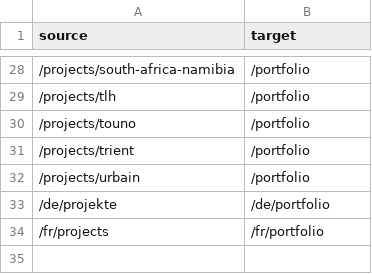
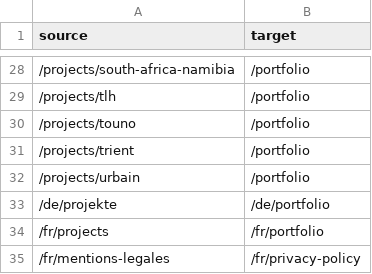
Before and after one commit to anthonysalamin/tonytony-modules, a CSV file: SEO/301_redirects.csv, drawn as a sheet; only a part is shown, gaps mark what is left out; the diff names each change by its address in the sheet, - before the commit and + after, or states it on an @@ line.

Commit message:
Update 301_redirects.csv

```diff
--- a/SEO/301_redirects.csv
+++ b/SEO/301_redirects.csv
+row 35: /fr/mentions-legales | /fr/privacy-policy
```
